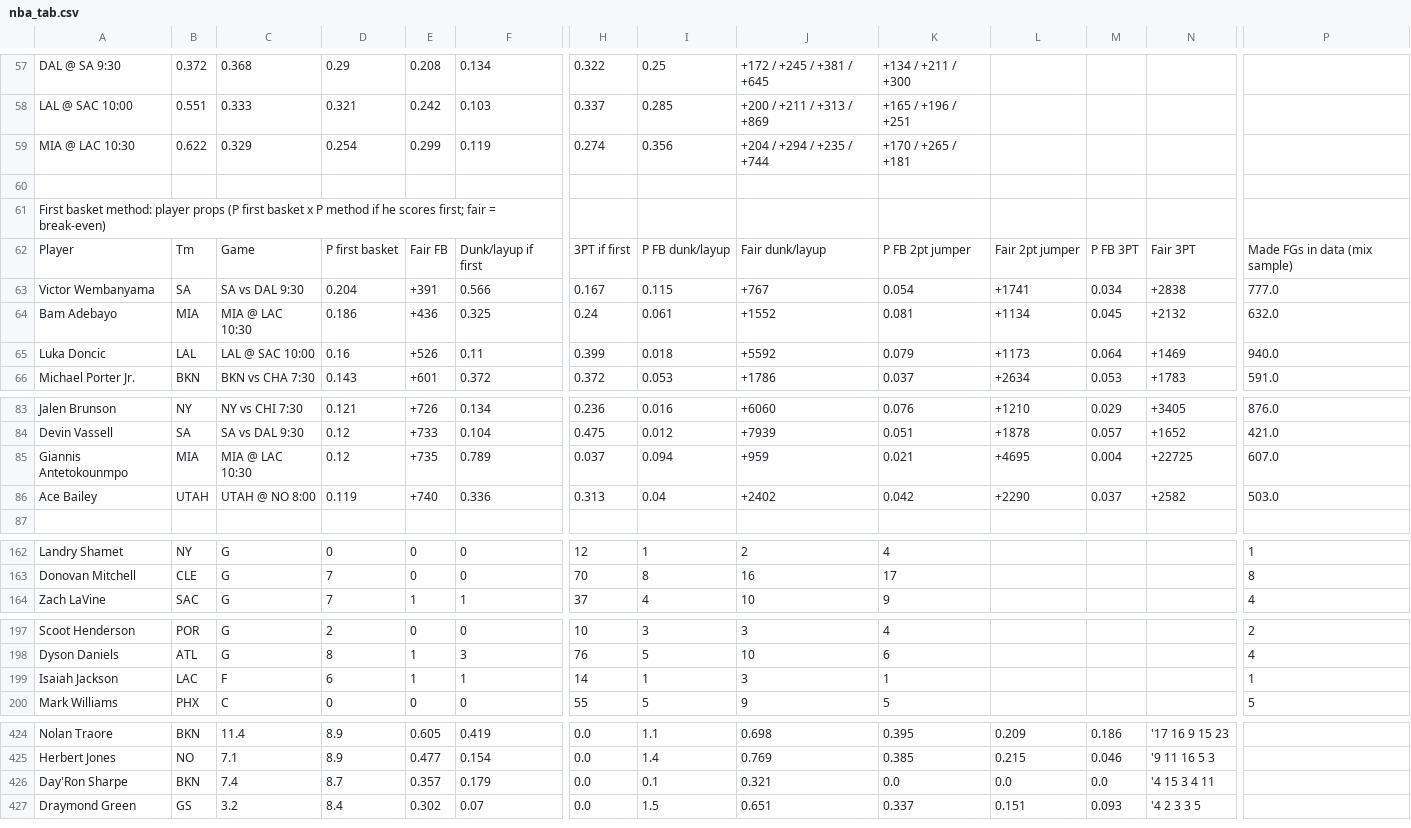
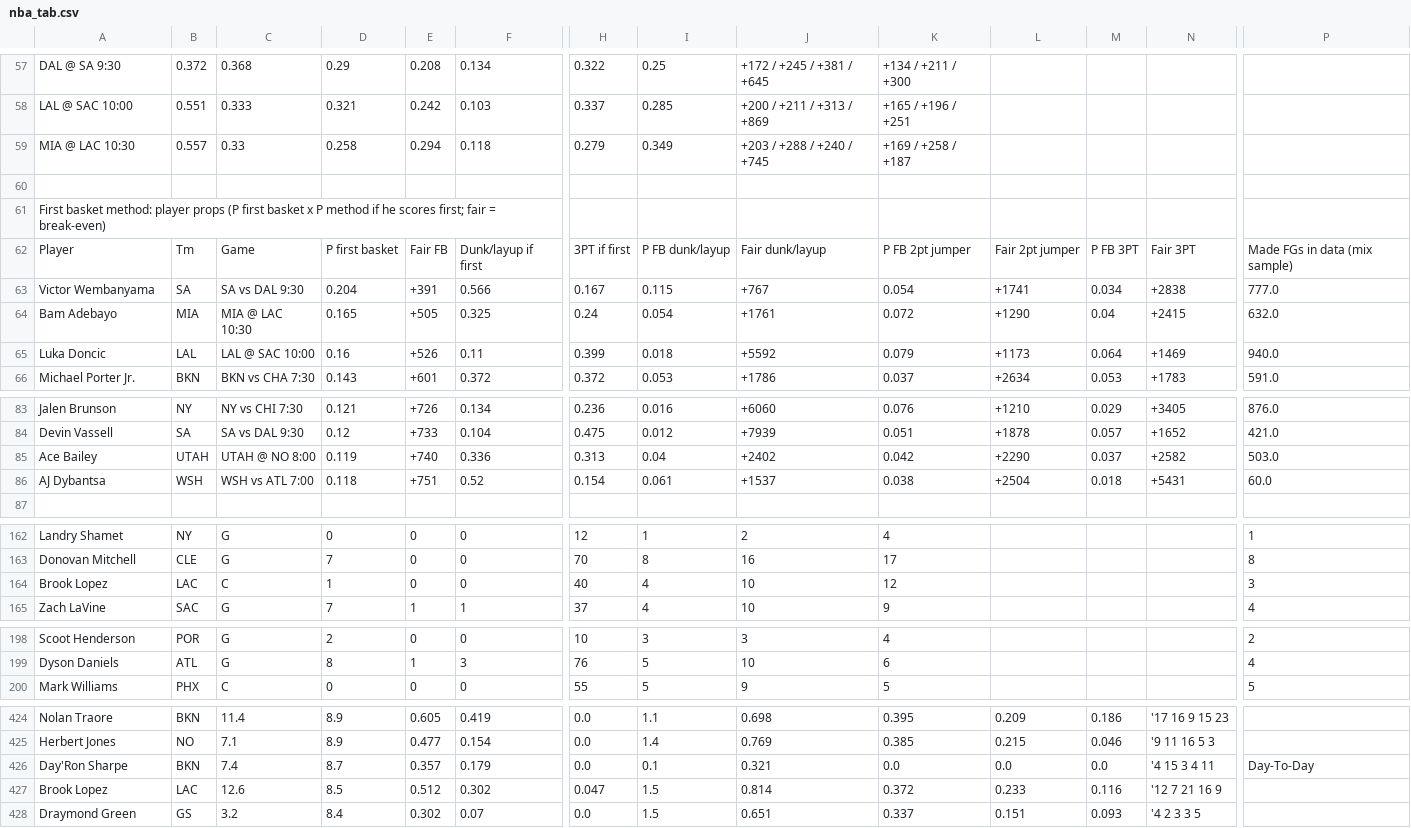
Before and after one commit to babybro652-cmd/Defined-Risk-Trading, a CSV file: analysis/nba/out/nba_tab.csv, drawn as a sheet; only a part is shown, gaps mark what is left out; removed rows and columns are numbered as before the commit, all else as after; rows hold the shown columns only; the diff covers the shown part only; the diff names each change by its address in the sheet, - before the commit and + after, or states it on an @@ line.

```diff
--- a/analysis/nba/out/nba_tab.csv
+++ b/analysis/nba/out/nba_tab.csv
-row 59: MIA @ LAC 10:30 | 0.622 | 0.329 | 0.254 | 0.299 | 0.119 | 0.274 | 0.356 | +204 / +294 / +235 / +744 | +170 / +265 / +181
+row 59: MIA @ LAC 10:30 | 0.557 | 0.33 | 0.258 | 0.294 | 0.118 | 0.279 | 0.349 | +203 / +288 / +240 / +745 | +169 / +258 / +187
-D64: 0.186
+D64: 0.165
-E64: +436
+E64: +505
-I64: 0.061
+I64: 0.054
-J64: +1552
+J64: +1761
-K64: 0.081
+K64: 0.072
-L64: +1134
+L64: +1290
-M64: 0.045
+M64: 0.04
-N64: +2132
+N64: +2415
-row 85: Giannis Antetokounmpo | MIA | MIA @ LAC 10:30 | 0.12 | +735 | 0.789 | 0.037 | 0.094 | +959 | 0.021 | +4695 | 0.004 | +22725 | 607.0
+row 86: AJ Dybantsa | WSH | WSH vs ATL 7:00 | 0.118 | +751 | 0.52 | 0.154 | 0.061 | +1537 | 0.038 | +2504 | 0.018 | +5431 | 60.0
+row 164: Brook Lopez | LAC | C | 1 | 0 | 0 | 40 | 4 | 10 | 12 |  |  |  | 3
-row 199: Isaiah Jackson | LAC | F | 6 | 1 | 1 | 14 | 1 | 3 | 1 |  |  |  | 1
-P426: (empty)
+P426: Day-To-Day
+row 427: Brook Lopez | LAC | 12.6 | 8.5 | 0.512 | 0.302 | 0.047 | 1.5 | 0.814 | 0.372 | 0.233 | 0.116 | '12 7 21 16 9
```
Also changed, not shown: 1 removed row and 24 edited cells elsewhere in this file, 7 other files.
